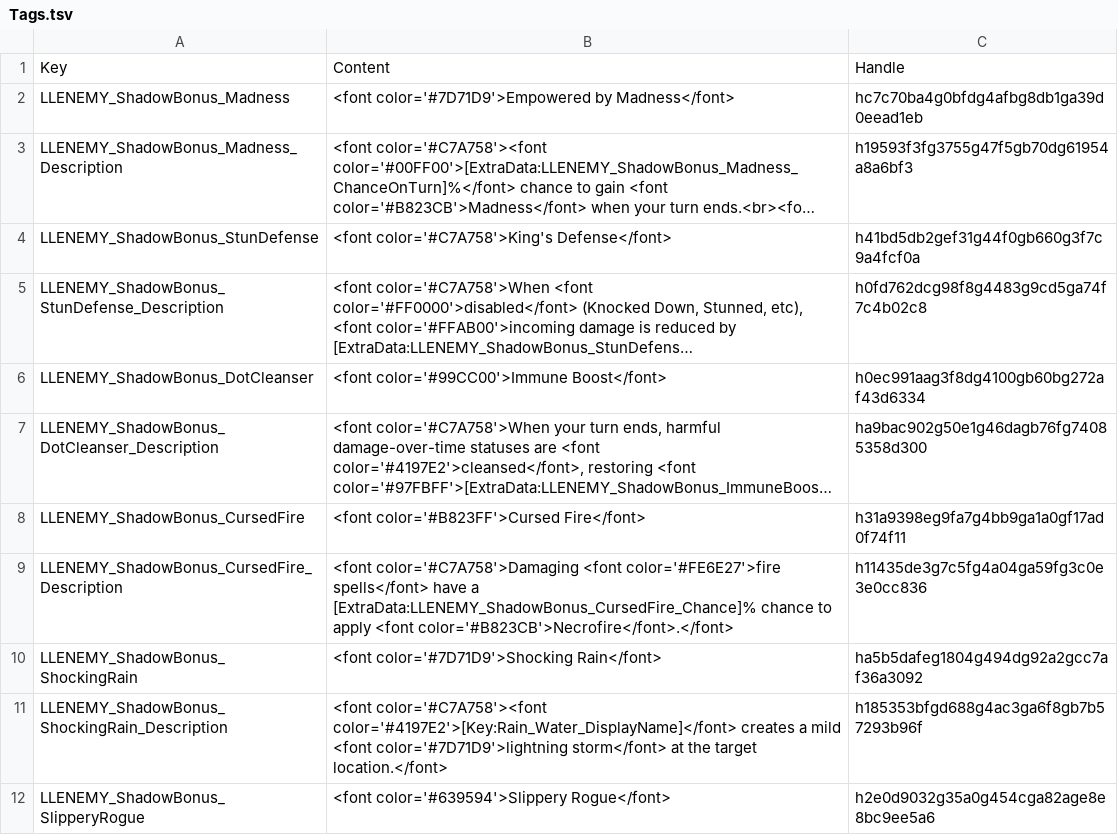
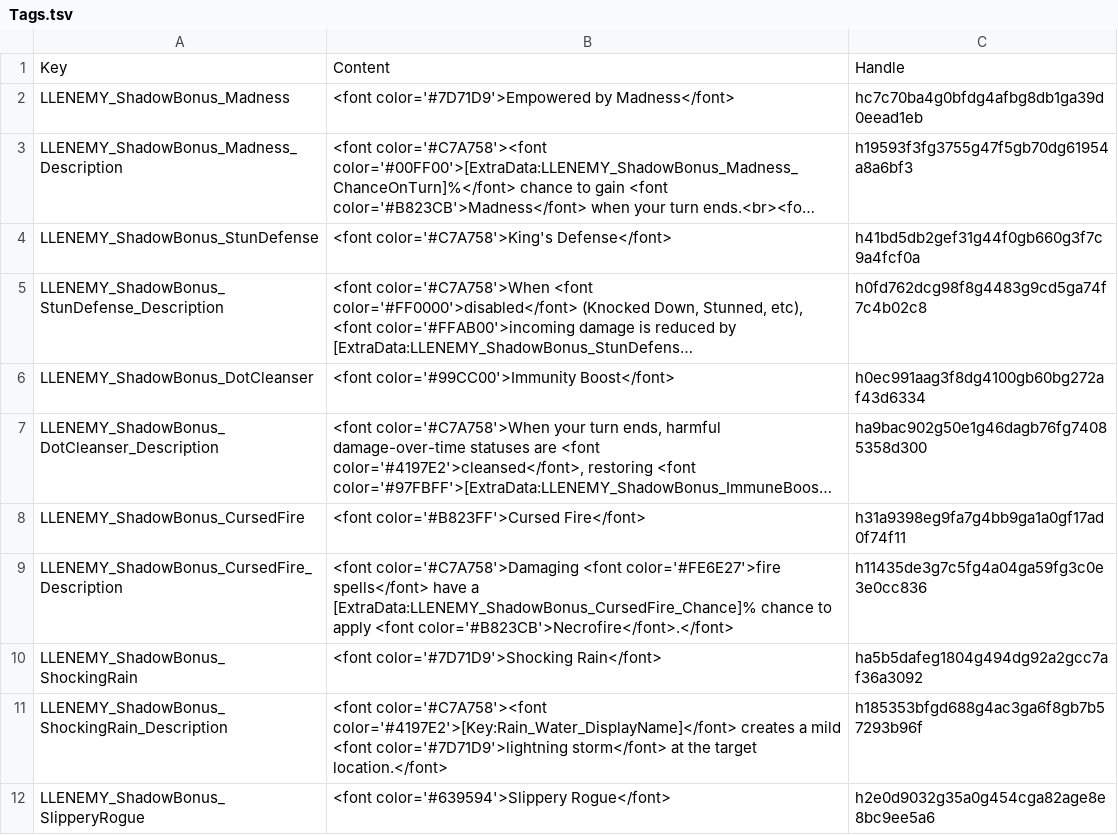
Before and after one commit to LaughingLeader-DOS2-Mods/SuperEnemyUpgradeOverhaul, a TSV file: LocalKeys/Tags.tsv, drawn as a sheet; only a part is shown; long unchanged cells end in …; the diff names each change by its address in the sheet, - before the commit and + after, or states it on an @@ line.

```diff
--- a/LocalKeys/Tags.tsv
+++ b/LocalKeys/Tags.tsv
-B6: <font color='#99CC00'>Immune Boost</font>
+B6: <font color='#99CC00'>Immunity Boost</font>
```
Also changed, not shown: 1 other file.
